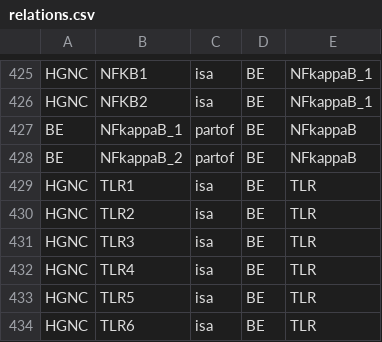
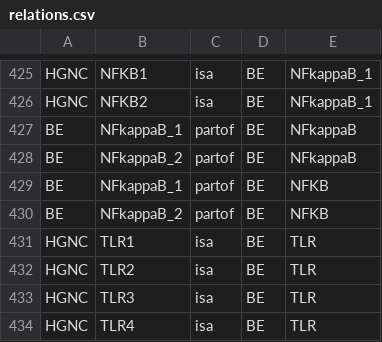
Before and after one commit to wikipathways/bioentities, a CSV file: relations.csv, drawn as a sheet; only a part is shown, gaps mark what is left out; the shorter side is filled out with more unchanged rows; the diff names each change by its address in the sheet, - before the commit and + after, or states it on an @@ line.

Commit message:
added nfkb

```diff
--- a/relations.csv
+++ b/relations.csv
+row 429: BE | NFkappaB_1 | partof | BE | NFKB
+row 430: BE | NFkappaB_2 | partof | BE | NFKB
```
